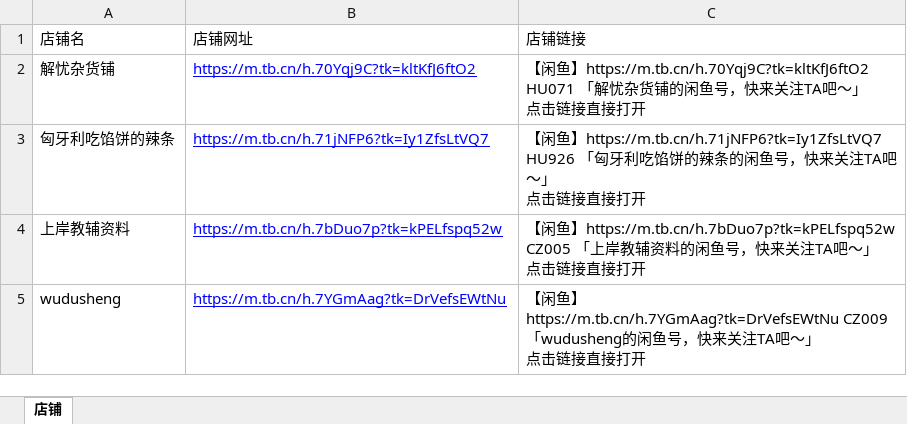
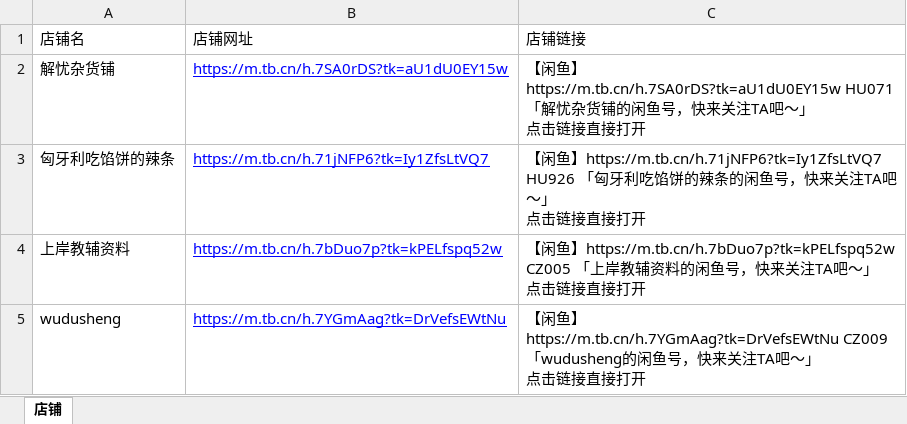
Before and after one commit to LimboMusic/xianyu_master, an Excel workbook: input/汇总_店铺.xlsx, sheet 店铺, drawn as a sheet; only a part is shown; values as stored, in another font and other column widths than the file's, no borders; the diff names each change by its address in the sheet, - before the commit and + after, or states it on an @@ line.

```diff
--- a/input/汇总_店铺.xlsx (sheet 店铺)
+++ b/input/汇总_店铺.xlsx (sheet 店铺)
-B2: https://m.tb.cn/h.70Yqj9C?tk=kltKfJ6ftO2
+B2: https://m.tb.cn/h.7SA0rDS?tk=aU1dU0EY15w
-C2: 【闲鱼】https://m.tb.cn/h.70Yqj9C?tk=kltKfJ6ftO2 HU071 「解忧…
+C2: 【闲鱼】https://m.tb.cn/h.7SA0rDS?tk=aU1dU0EY15w HU071 「解忧…
```
Also changed, not shown: input/汇总_点赞链接.xlsx, input/汇总_资源.xlsx, 12 other files.
